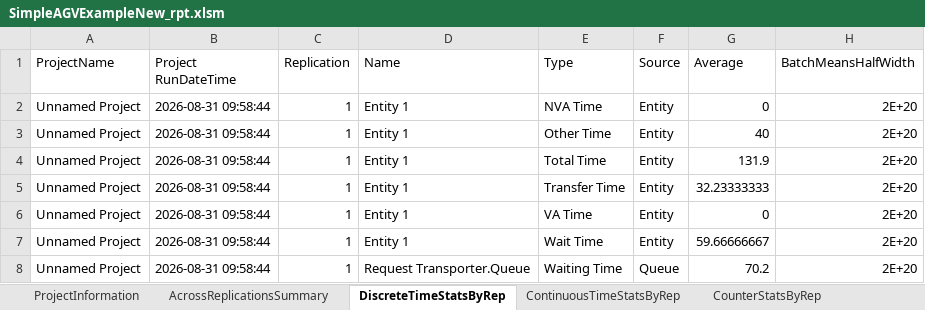
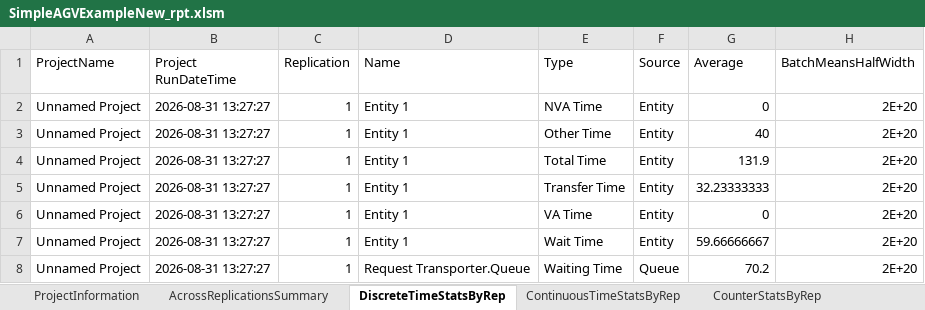
Before and after one commit to rossetti-org/tmp4321, an Excel workbook: agv-files/SimpleAGVExampleNew_rpt.xlsm, sheet DiscreteTimeStatsByRep, drawn as a sheet; only a part is shown; values as stored, in another font and other column widths than the file's, no borders; conditional formats and table styles not drawn; the diff names each change by its address in the sheet, - before the commit and + after, or states it on an @@ line.

```diff
--- a/agv-files/SimpleAGVExampleNew_rpt.xlsm (sheet DiscreteTimeStatsByRep)
+++ b/agv-files/SimpleAGVExampleNew_rpt.xlsm (sheet DiscreteTimeStatsByRep)
-B2:B8 (Project RunDateTime): 2026-08-31 09:58:44
+B2:B8 (Project RunDateTime): 2026-08-31 13:27:27
```
Also changed, not shown: sheet ContinuousTimeStatsByRep, sheet AcrossReplicationsSummary, sheet OutputStatsByRep, sheet ProjectInformation.
